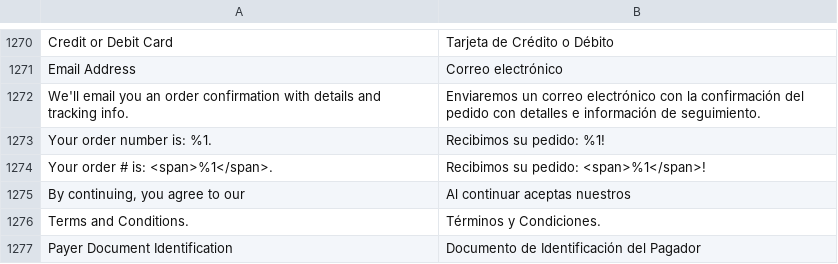
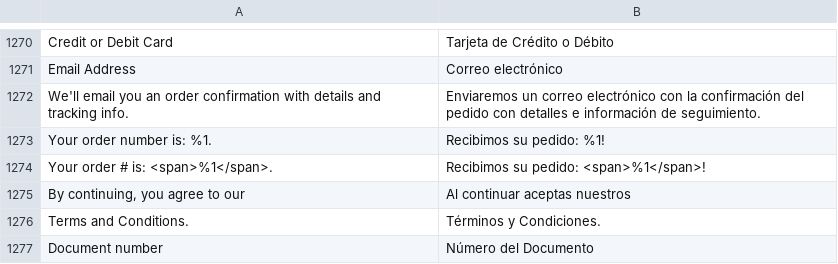
Before and after one commit to PluginAndPartners/payment-magento-plugin, a CSV file: i18n/es_AR.csv, drawn as a sheet; only a part is shown, gaps mark what is left out; removed rows and columns are numbered as before the commit, all else as after; the diff names each change by its address in the sheet, - before the commit and + after, or states it on an @@ line.

Commit message:
Fixed field document placeholder text

```diff
--- a/i18n/es_AR.csv
+++ b/i18n/es_AR.csv
-row 1277: Payer Document Identification | Documento de Identificación del Pagador
+row 1277: Document number | Número del Documento
```
Also changed, not shown: i18n/es_CL.csv, i18n/es_CO.csv, 5 other files.
